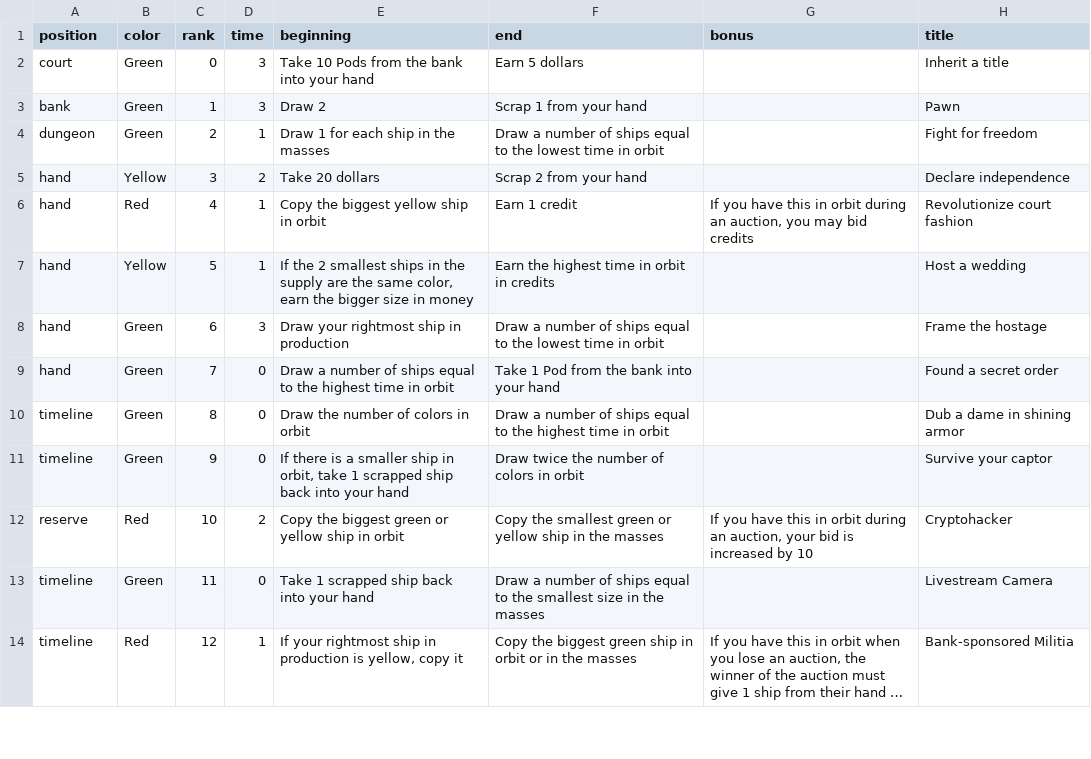
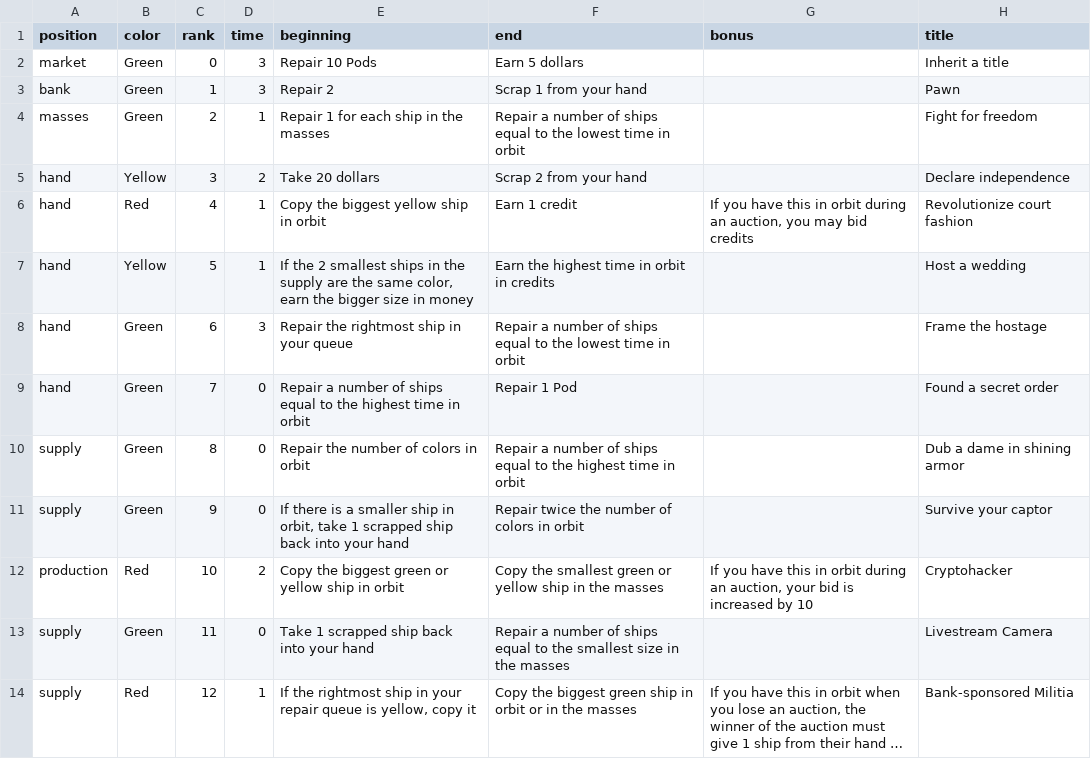
Before and after one commit to davidystephenson/empress, a CSV file: plots.csv, drawn as a sheet; only a part is shown; long unchanged cells end in …; the diff covers the shown part only; the diff names each change by its address in the sheet, - before the commit and + after, or states it on an @@ line.

```diff
--- a/plots.csv
+++ b/plots.csv
-A2 (position): court
+A2 (position): market
-E2 (beginning): Take 10 Pods from the bank into your hand
+E2 (beginning): Repair 10 Pods
-E3 (beginning): Draw 2
+E3 (beginning): Repair 2
-A4 (position): dungeon
+A4 (position): masses
-E4 (beginning): Draw 1 for each ship in the masses
+E4 (beginning): Repair 1 for each ship in the masses
-F4 (end): Draw a number…
+F4 (end): Repair a number…
-E8 (beginning): Draw your rightmost ship in production
+E8 (beginning): Repair the rightmost ship in your queue
-F8 (end): Draw a number…
+F8 (end): Repair a number…
-E9 (beginning): Draw a number…
+E9 (beginning): Repair a number…
-F9 (end): Take 1 Pod from the bank into your hand
+F9 (end): Repair 1 Pod
-A10:A11 (position): timeline
+A10:A11 (position): supply
-E10 (beginning): Draw the number of colors in orbit
+E10 (beginning): Repair the number of colors in orbit
-F10 (end): Draw a number…
+F10 (end): Repair a number…
-F11 (end): Draw twice the number of colors in orbit
+F11 (end): Repair twice the number of colors in orbit
-A12 (position): reserve
+A12 (position): production
-A13:A14 (position): timeline
+A13:A14 (position): supply
-F13 (end): Draw a number…
+F13 (end): Repair a number…
-E14 (beginning): If your rightmost ship in production is yellow,…
+E14 (beginning): If the rightmost ship in your repair queue is yellow,…
```
Also changed, not shown: 22 edited cells elsewhere in this file, 5 other files.
